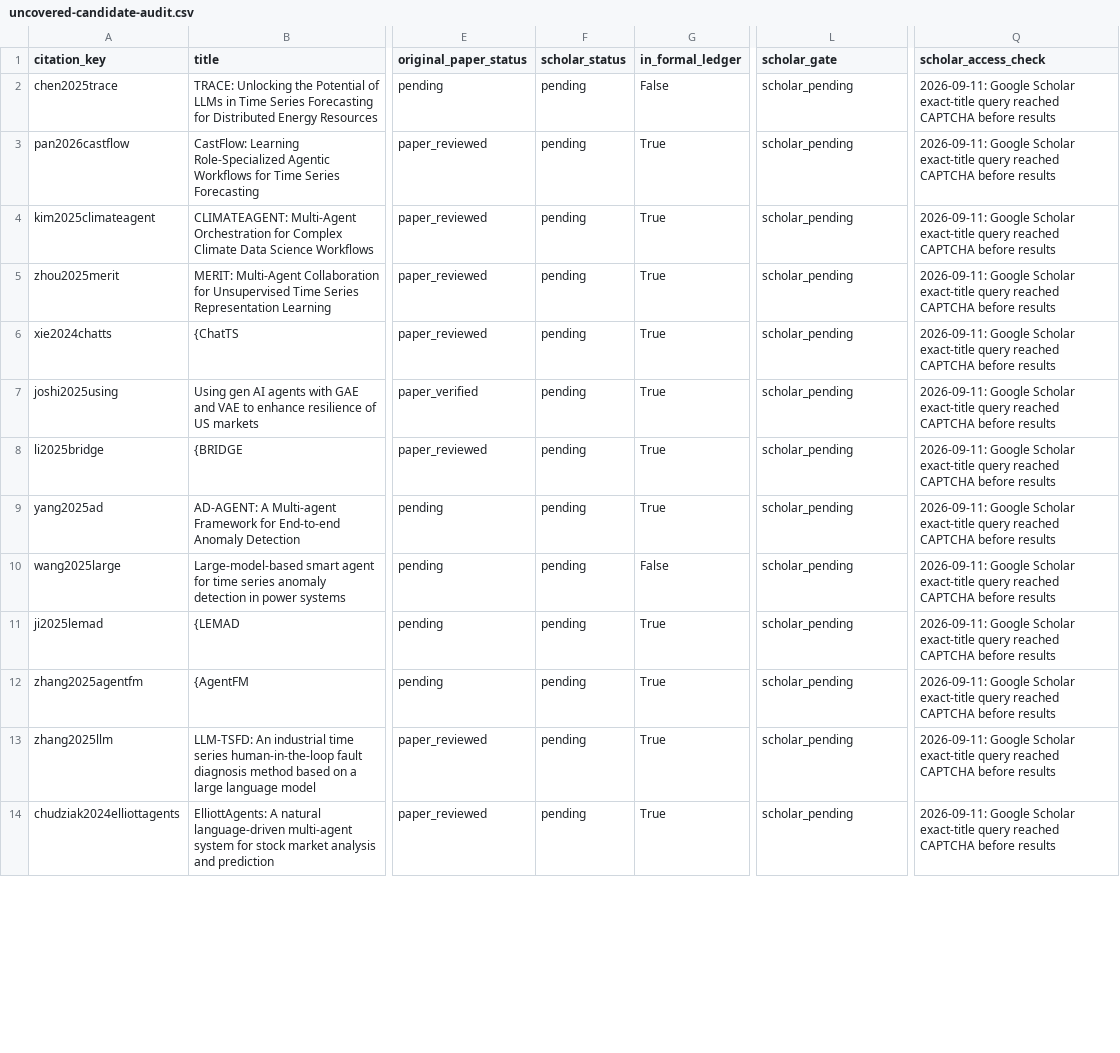
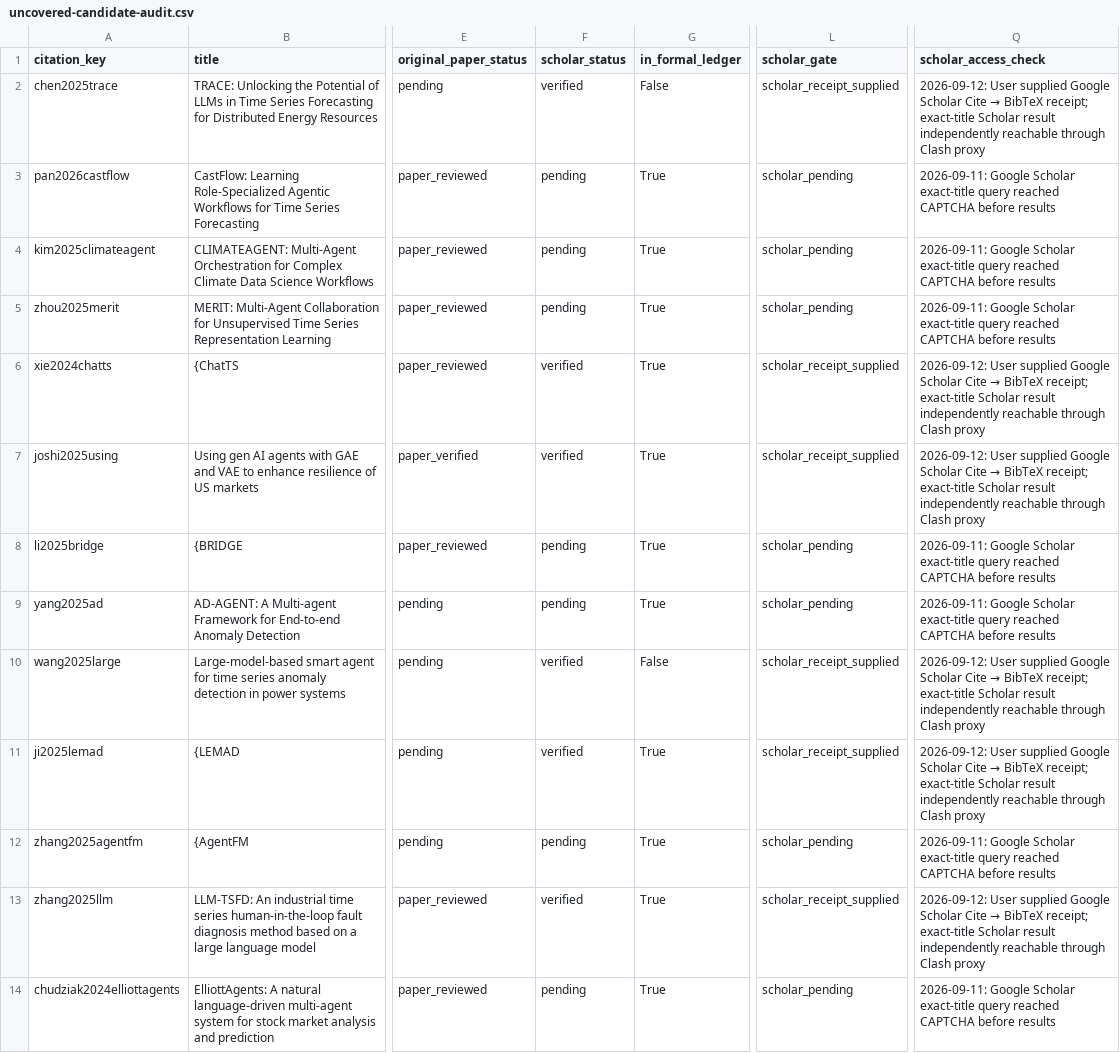
Before and after one commit to Minions-Land/Time-Series-Agents-Survey, a CSV file: references/reports/uncovered-candidate-audit.csv, drawn as a sheet; only a part is shown, gaps mark what is left out; the diff covers the shown part only; the diff names each change by its address in the sheet, - before the commit and + after, or states it on an @@ line.

Commit message:
Record supplied Google Scholar receipts

```diff
--- a/references/reports/uncovered-candidate-audit.csv
+++ b/references/reports/uncovered-candidate-audit.csv
-F2 (scholar_status): pending
+F2 (scholar_status): verified
-L2 (scholar_gate): scholar_pending
+L2 (scholar_gate): scholar_receipt_supplied
@@ Q2 (scholar_access_check): 2026-09-11: Google Scholar exact-title query reached CAPTCHA before results → 2026-09-12: User supplied Google Scholar Cite → BibTeX receipt; exact-title Scholar result independently reachable through Clash proxy @@
-F6:F7 (scholar_status): pending
+F6:F7 (scholar_status): verified
-L6:L7 (scholar_gate): scholar_pending
+L6:L7 (scholar_gate): scholar_receipt_supplied
@@ Q6:Q7 (scholar_access_check): 2026-09-11: Google Scholar exact-title query reached CAPTCHA before results → 2026-09-12: User supplied Google Scholar Cite → BibTeX receipt; exact-title Scholar result independently reachable through Clash proxy @@
-F10:F11 (scholar_status): pending
+F10:F11 (scholar_status): verified
-L10:L11 (scholar_gate): scholar_pending
+L10:L11 (scholar_gate): scholar_receipt_supplied
@@ Q10:Q11 (scholar_access_check): 2026-09-11: Google Scholar exact-title query reached CAPTCHA before results → 2026-09-12: User supplied Google Scholar Cite → BibTeX receipt; exact-title Scholar result independently reachable through Clash proxy @@
-F13 (scholar_status): pending
+F13 (scholar_status): verified
-L13 (scholar_gate): scholar_pending
+L13 (scholar_gate): scholar_receipt_supplied
@@ Q13 (scholar_access_check): 2026-09-11: Google Scholar exact-title query reached CAPTCHA before results → 2026-09-12: User supplied Google Scholar Cite → BibTeX receipt; exact-title Scholar result independently reachable through Clash proxy @@
```
Also changed, not shown: 9 edited cells elsewhere in this file.
